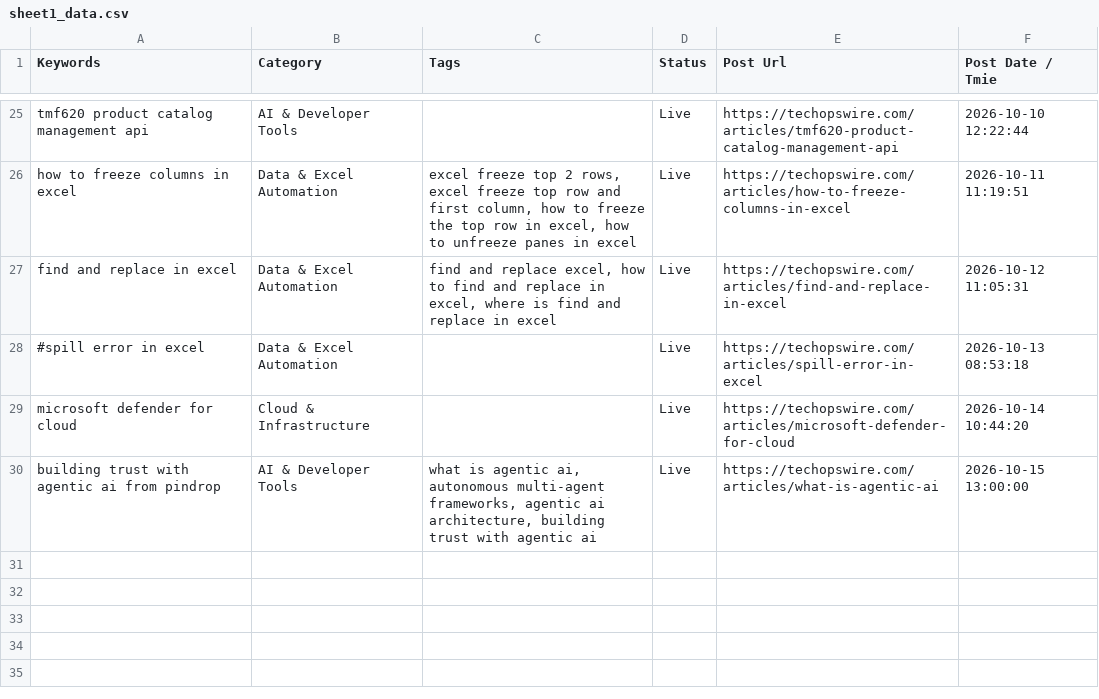
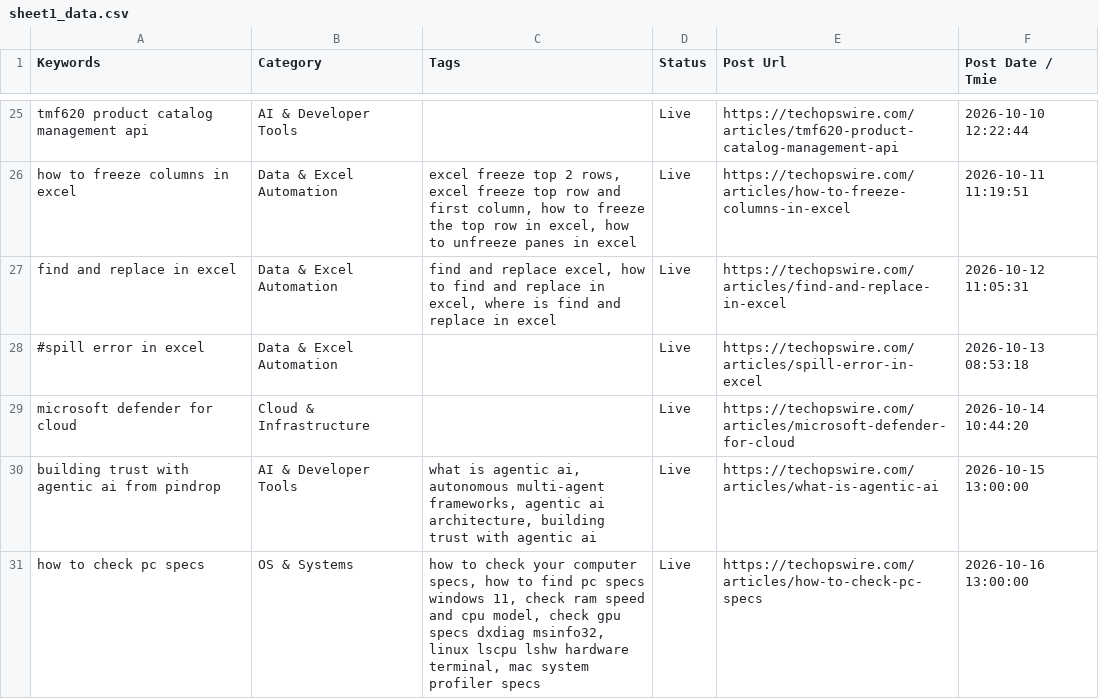
Before and after one commit to julianebaierr-gif/New-Tech-Website, a CSV file: scripts/sheet1_data.csv, drawn as a sheet; only a part is shown, gaps mark what is left out; the diff names each change by its address in the sheet, - before the commit and + after, or states it on an @@ line.

Commit message:
Publish Article #30: How to Check Detailed PC Hardware Specs in OS & Systems category

```diff
--- a/scripts/sheet1_data.csv
+++ b/scripts/sheet1_data.csv
+row 31: how to check pc specs | OS & Systems | how to check your computer specs, how to find pc specs windows 11, check ram speed and cpu model, check gpu specs dxdiag msinfo32, linux lscpu lshw hardware terminal, mac system profiler specs | Live | https://techopswire.com/articles/how-to-check-pc-specs | 2026-10-16 13:00:00
```
Also changed, not shown: scripts/sheet2.csv, 5 other files.
